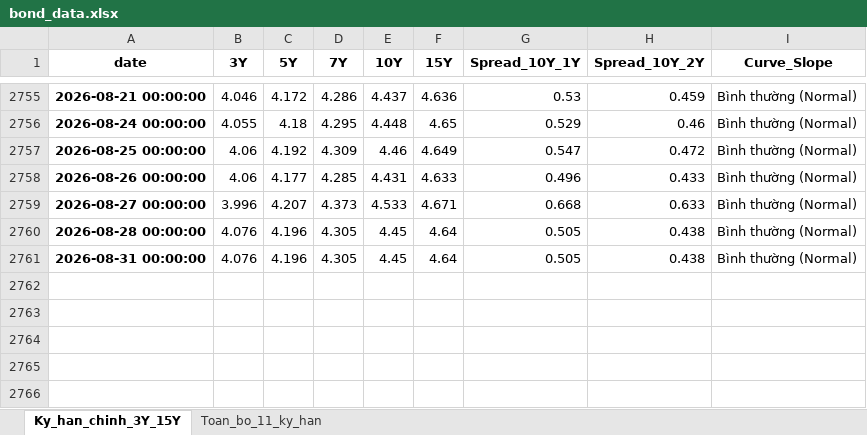
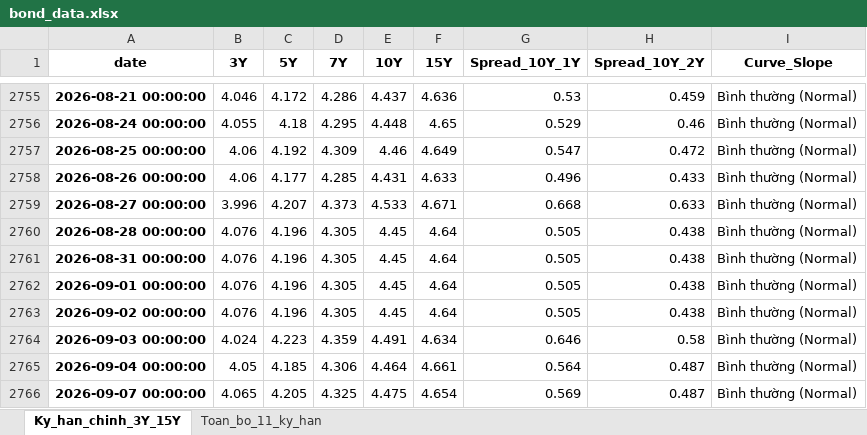
Before and after one commit to FTU-kudo/VN_bond_analytics, an Excel workbook: output/bond_data.xlsx, sheet Ky_han_chinh_3Y_15Y, drawn as a sheet; only a part is shown, gaps mark what is left out; values as stored, in another font and other column widths than the file's, no borders; the diff names each change by its address in the sheet, - before the commit and + after, or states it on an @@ line.

```diff
--- a/output/bond_data.xlsx (sheet Ky_han_chinh_3Y_15Y)
+++ b/output/bond_data.xlsx (sheet Ky_han_chinh_3Y_15Y)
+row 2762: 2026-09-01 00:00:00 | 4.076 | 4.196 | 4.305 | 4.45 | 4.64 | 0.505 | 0.438 | Bình thường (Normal)
+row 2763: 2026-09-02 00:00:00 | 4.076 | 4.196 | 4.305 | 4.45 | 4.64 | 0.505 | 0.438 | Bình thường (Normal)
+row 2764: 2026-09-03 00:00:00 | 4.024 | 4.223 | 4.359 | 4.491 | 4.634 | 0.646 | 0.58 | Bình thường (Normal)
+row 2765: 2026-09-04 00:00:00 | 4.05 | 4.185 | 4.306 | 4.464 | 4.661 | 0.564 | 0.487 | Bình thường (Normal)
+row 2766: 2026-09-07 00:00:00 | 4.065 | 4.205 | 4.325 | 4.475 | 4.654 | 0.569 | 0.487 | Bình thường (Normal)
```
Also changed, not shown: sheet Toan_bo_11_ky_han, 5 other files.
